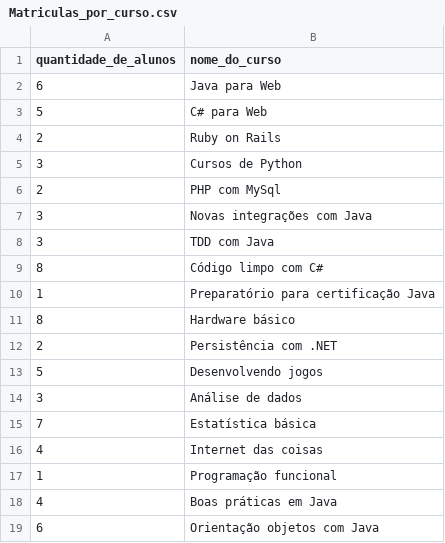
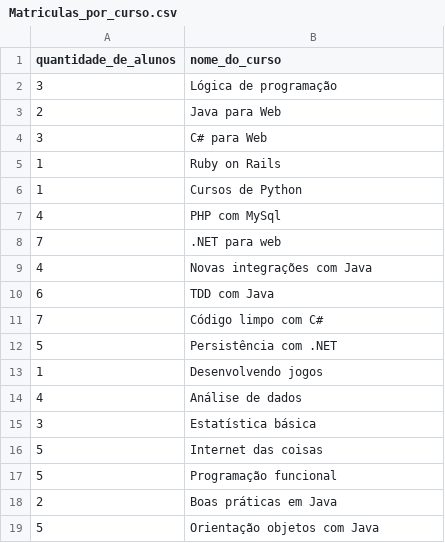
Before and after one commit to ebalcantara/Pandas---Formatos-diferentes-de-entradas-e-saidas, a CSV file: Matriculas_por_curso.csv, drawn as a sheet.

Commit message:
Alteração dos dados

```diff
--- a/Matriculas_por_curso.csv
+++ b/Matriculas_por_curso.csv
@@ -1,19 +1,19 @@
 quantidade_de_alunos,nome_do_curso
-6,Java para Web
-5,C# para Web
-2,Ruby on Rails
-3,Cursos de Python
-2,PHP com MySql
-3,Novas integrações com Java
-3,TDD com Java
-8,Código limpo com C#
-1,Preparatório para certificação Java
-8,Hardware básico
-2,Persistência com .NET
-5,Desenvolvendo jogos
-3,Análise de dados
-7,Estatística básica
-4,Internet das coisas
-1,Programação funcional
-4,Boas práticas em Java
-6,Orientação objetos com Java
+3,Lógica de programação
+2,Java para Web
+3,C# para Web
+1,Ruby on Rails
+1,Cursos de Python
+4,PHP com MySql
+7,.NET para web
+4,Novas integrações com Java
+6,TDD com Java
+7,Código limpo com C#
+5,Persistência com .NET
+1,Desenvolvendo jogos
+4,Análise de dados
+3,Estatística básica
+5,Internet das coisas
+5,Programação funcional
+2,Boas práticas em Java
+5,Orientação objetos com Java
```
